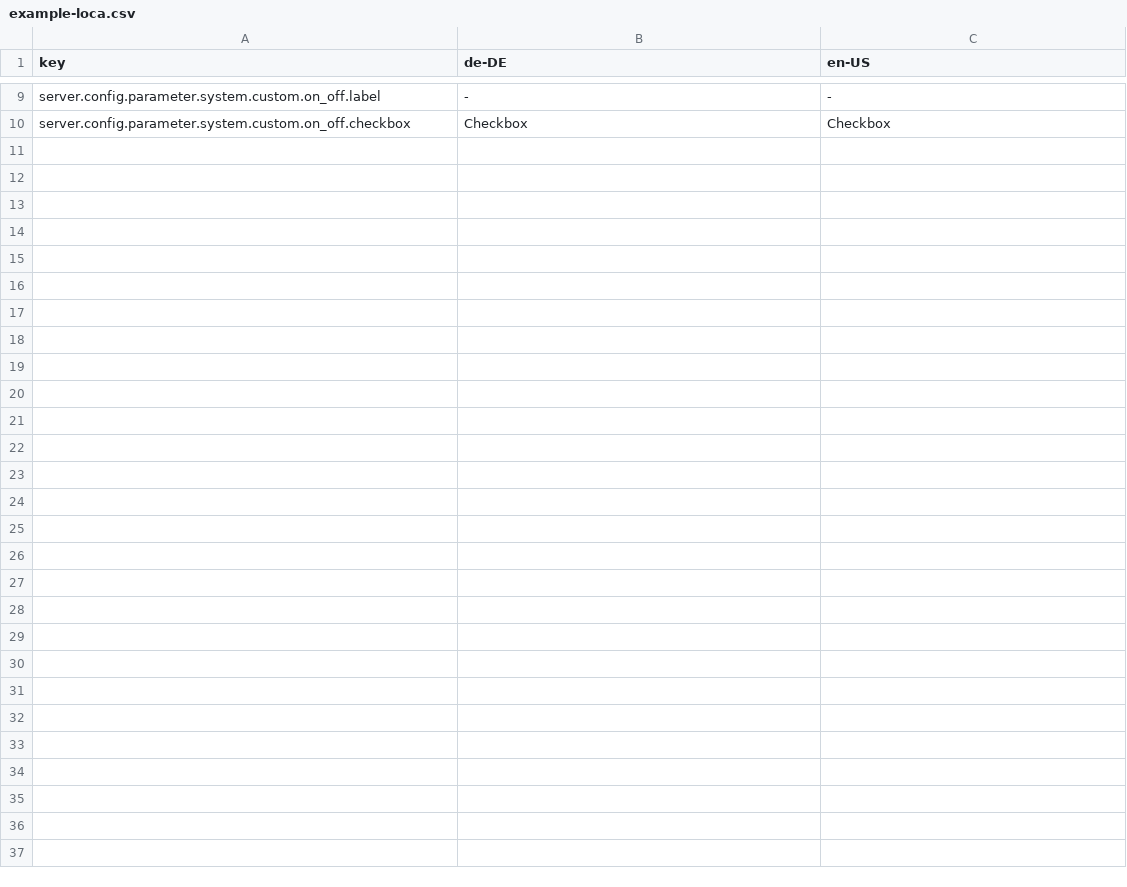
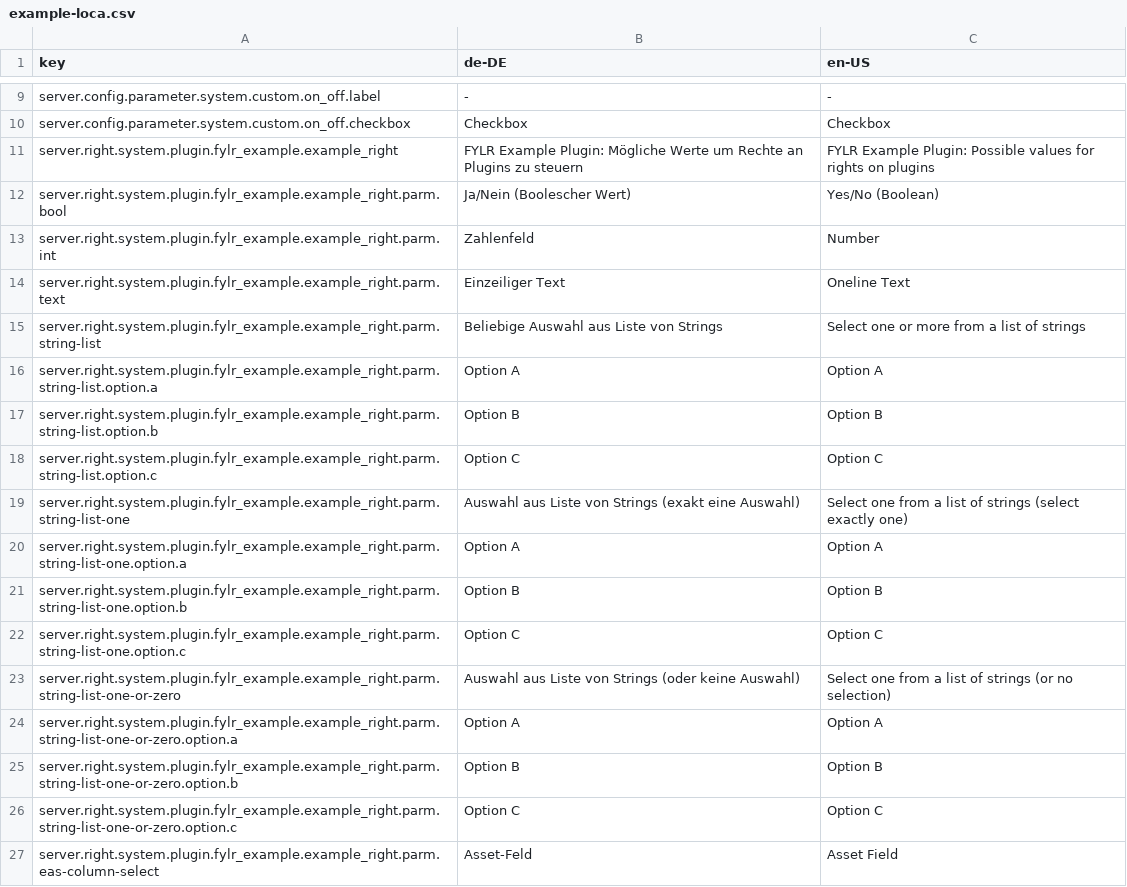
Before and after one commit to programmfabrik/fylr-plugin-example, a CSV file: l10n/example-loca.csv, drawn as a sheet; only a part is shown, gaps mark what is left out; the diff names each change by its address in the sheet, - before the commit and + after, or states it on an @@ line.

Commit message:
added translations (de, en) for missing keys

```diff
--- a/l10n/example-loca.csv
+++ b/l10n/example-loca.csv
+row 11: server.right.system.plugin.fylr_example.example_right | FYLR Example Plugin: Mögliche Werte um Rechte an Plugins zu steuern | FYLR Example Plugin: Possible values for rights on plugins
+row 12: server.right.system.plugin.fylr_example.example_right.parm.bool | Ja/Nein (Boolescher Wert) | Yes/No (Boolean)
+row 13: server.right.system.plugin.fylr_example.example_right.parm.int | Zahlenfeld | Number
+row 14: server.right.system.plugin.fylr_example.example_right.parm.text | Einzeiliger Text | Oneline Text
+row 15: server.right.system.plugin.fylr_example.example_right.parm.string-list | Beliebige Auswahl aus Liste von Strings | Select one or more from a list of strings
+row 16: server.right.system.plugin.fylr_example.example_right.parm.string-list.option.a | Option A | Option A
+row 17: server.right.system.plugin.fylr_example.example_right.parm.string-list.option.b | Option B | Option B
+row 18: server.right.system.plugin.fylr_example.example_right.parm.string-list.option.c | Option C | Option C
+row 19: server.right.system.plugin.fylr_example.example_right.parm.string-list-one | Auswahl aus Liste von Strings (exakt eine Auswahl) | Select one from a list of strings (select exactly one)
+row 20: server.right.system.plugin.fylr_example.example_right.parm.string-list-one.option.a | Option A | Option A
+row 21: server.right.system.plugin.fylr_example.example_right.parm.string-list-one.option.b | Option B | Option B
+row 22: server.right.system.plugin.fylr_example.example_right.parm.string-list-one.option.c | Option C | Option C
+row 23: server.right.system.plugin.fylr_example.example_right.parm.string-list-one-or-zero | Auswahl aus Liste von Strings (oder keine Auswahl) | Select one from a list of strings (or no selection)
+row 24: server.right.system.plugin.fylr_example.example_right.parm.string-list-one-or-zero.option.a | Option A | Option A
+row 25: server.right.system.plugin.fylr_example.example_right.parm.string-list-one-or-zero.option.b | Option B | Option B
+row 26: server.right.system.plugin.fylr_example.example_right.parm.string-list-one-or-zero.option.c | Option C | Option C
+row 27: server.right.system.plugin.fylr_example.example_right.parm.eas-column-select | Asset-Feld | Asset Field
```
